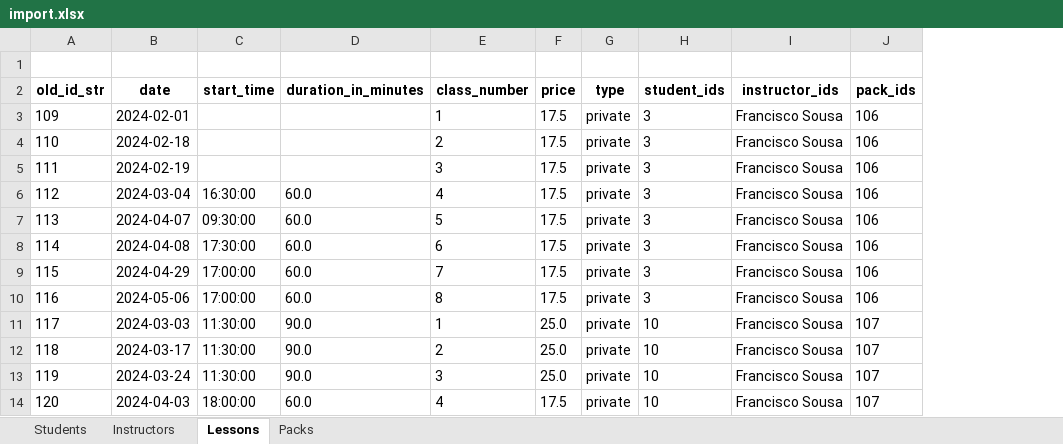
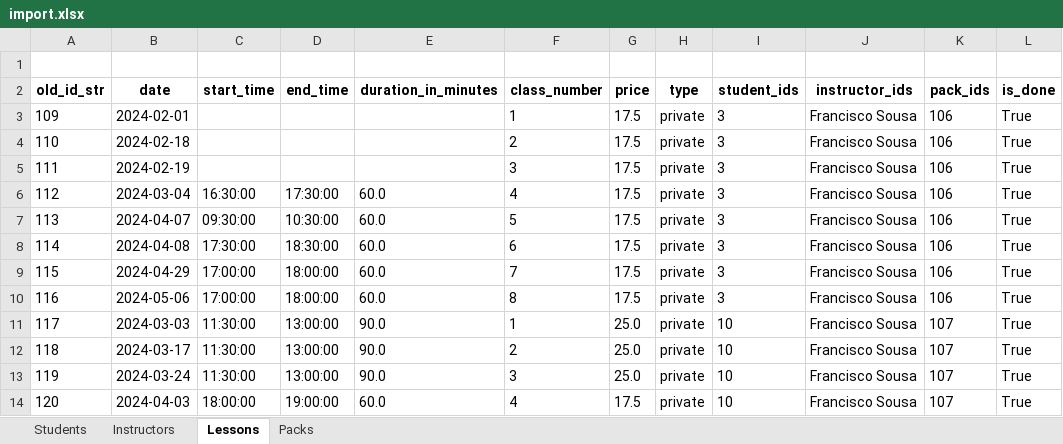
Before and after one commit to DEISI-ULHT-TFC-2024-25/TFC-DEISI2122-My_Lessons_Gestao_Inteligente_De_Escolas, an Excel workbook: mylessons_backend/import.xlsx, sheet Lessons, drawn as a sheet; only a part is shown; values as stored, in another font and other column widths than the file's, no borders; the diff names each change by its address in the sheet, - before the commit and + after, or states it on an @@ line.

Commit message:
import packs and lessons changed

```diff
--- a/mylessons_backend/import.xlsx (sheet Lessons)
+++ b/mylessons_backend/import.xlsx (sheet Lessons)
+column D (end_time), rows 6-14: 17:30:00 | 10:30:00 | 18:30:00 | 18:00:00 | 18:00:00 | 13:00:00 | 13:00:00 | 13:00:00 | 19:00:00
+column L (is_done), rows 3-14: all True
```
Also changed, not shown: sheet Packs, 1 other file.
